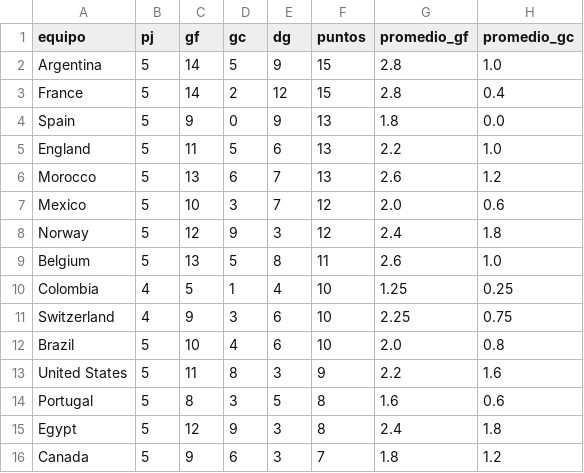
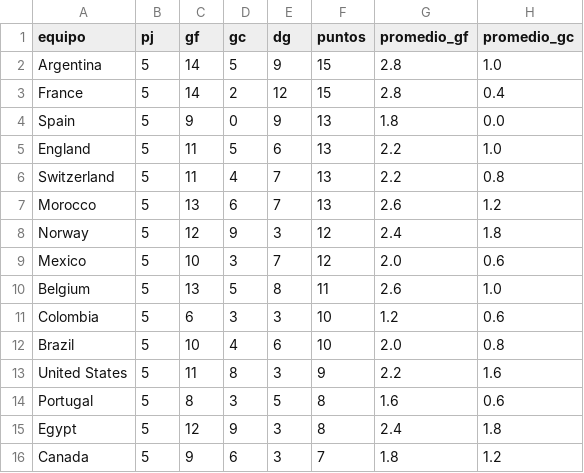
Before and after one commit to dbouzada/mundial-2026-data, a CSV file: data/processed/kpis_equipos.csv, drawn as a sheet; only a part is shown.

```diff
--- a/data/processed/kpis_equipos.csv
+++ b/data/processed/kpis_equipos.csv
@@ -5,8 +5,8 @@ Spain,5,9,0,9,13,1.8,0.0
 England,5,11,5,6,13,2.2,1.0
+Switzerland,5,11,4,7,13,2.2,0.8
 Morocco,5,13,6,7,13,2.6,1.2
+Norway,5,12,9,3,12,2.4,1.8
 Mexico,5,10,3,7,12,2.0,0.6
-Norway,5,12,9,3,12,2.4,1.8
 Belgium,5,13,5,8,11,2.6,1.0
-Colombia,4,5,1,4,10,1.25,0.25
-Switzerland,4,9,3,6,10,2.25,0.75
+Colombia,5,6,3,3,10,1.2,0.6
 Brazil,5,10,4,6,10,2.0,0.8
```
Also changed, not shown: data/processed/matches.csv, 2 other files.
